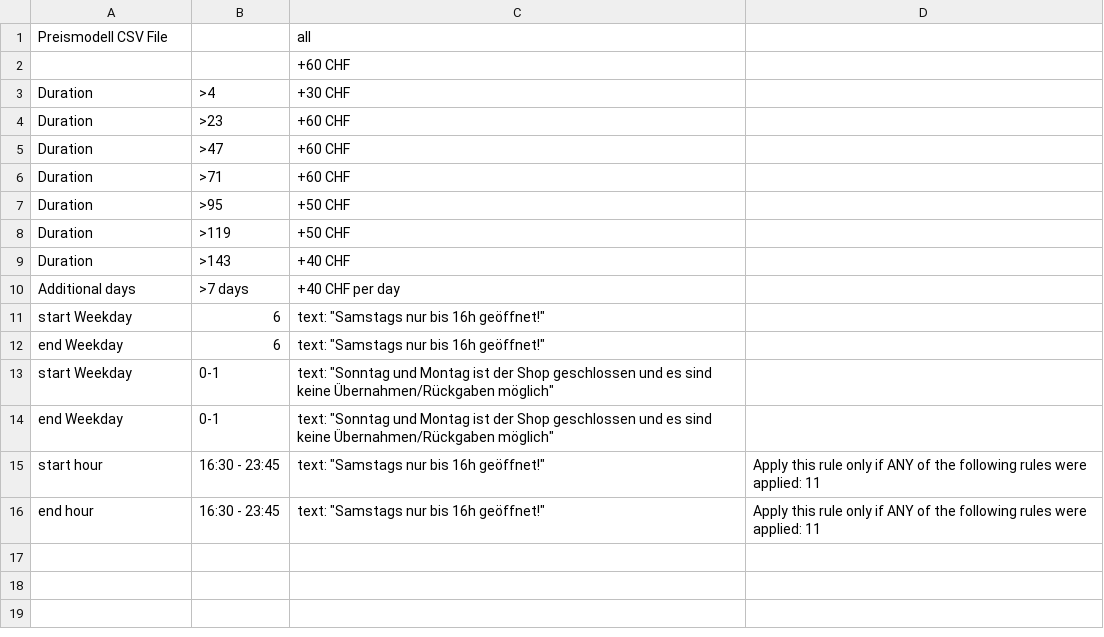
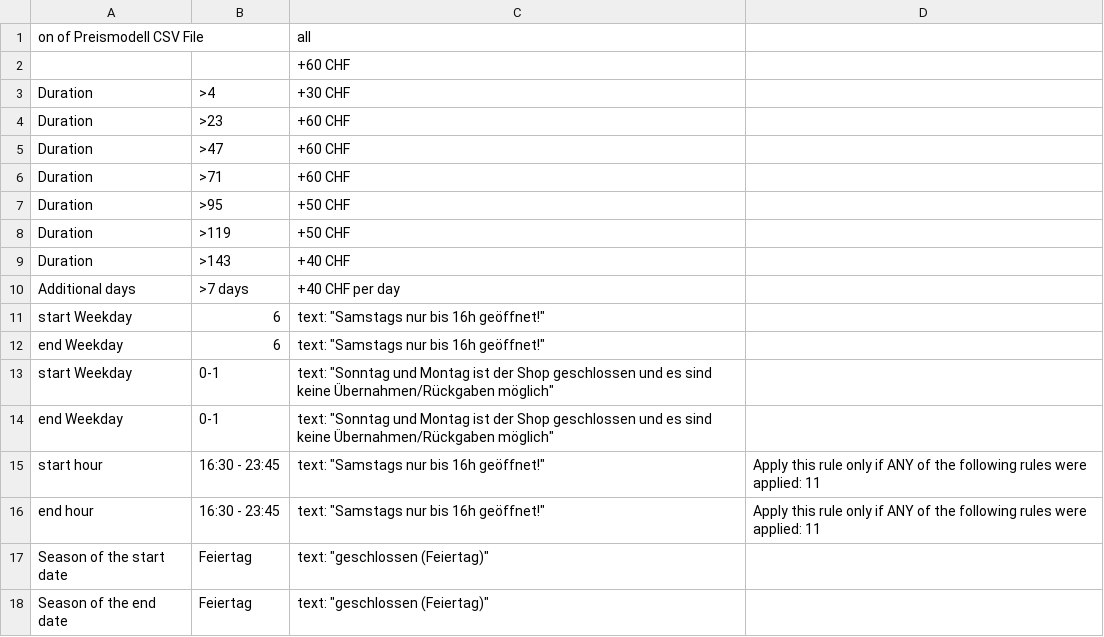
Before and after one commit to planyo1/planyo, a CSV file: Preismodell1.csv, drawn as a sheet.

Commit message:
Update Preismodell1.csv

```diff
--- a/Preismodell1.csv
+++ b/Preismodell1.csv
@@ -1,2 +1,2 @@
-Preismodell CSV File,,all
+on of Preismodell CSV File,,all
 ,,+60 CHF
@@ -16 +16,3 @@ start hour, 16:30 - 23:45, text: "Samstags nur bis 16h geöffnet!", Apply this r
 end hour, 16:30 - 23:45, text: "Samstags nur bis 16h geöffnet!", Apply this rule only if ANY of the following rules were applied: 11
+Season of the start date, Feiertag, text: "geschlossen (Feiertag)"
+Season of the end date, Feiertag, text: "geschlossen (Feiertag)"
```
